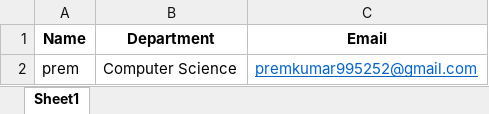
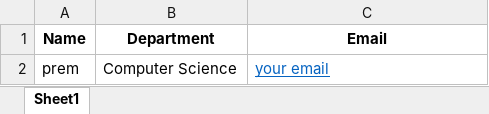
Before and after one commit to itsPremkumar/emailer, an Excel workbook: recipients.xlsx, sheet Sheet1, drawn as a sheet; values as stored, in another font and other column widths than the file's, no borders; the diff names each change by its address in the sheet, - before the commit and + after, or states it on an @@ line.

```diff
--- a/recipients.xlsx (sheet Sheet1)
+++ b/recipients.xlsx (sheet Sheet1)
-C2 (Email): premkumar995252@gmail.com
+C2 (Email): your email
```
Also changed, not shown: 1 other file.
